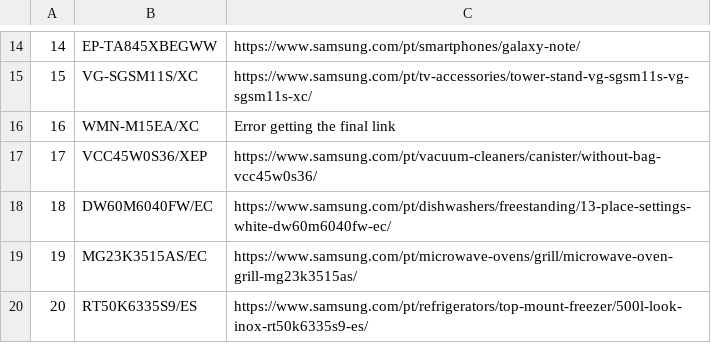
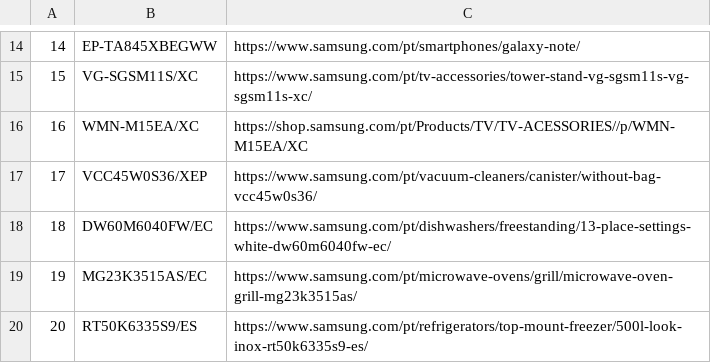
Before and after one commit to GloriaSilva/FEED-CHEIL-DIGITAL, a CSV file: src/dictionaries/url/url_dictionary_pt.csv, drawn as a sheet; only a part is shown, gaps mark what is left out.

Commit message:
update: new feed daily Cheil execution

```diff
--- a/src/dictionaries/url/url_dictionary_pt.csv
+++ b/src/dictionaries/url/url_dictionary_pt.csv
@@ -15,3 +15,3 @@
 15,VG-SGSM11S/XC,https://www.samsung.com/pt/tv-accessories/tower-stand-vg-sgsm11s-vg-sgsm11s-xc/
-16,WMN-M15EA/XC,Error getting the final link
+16,WMN-M15EA/XC,https://shop.samsung.com/pt/Products/TV/TV-ACESSORIES//p/WMN-M15EA/XC
 17,VCC45W0S36/XEP,https://www.samsung.com/pt/vacuum-cleaners/canister/without-bag-vcc45w0s36/
```
